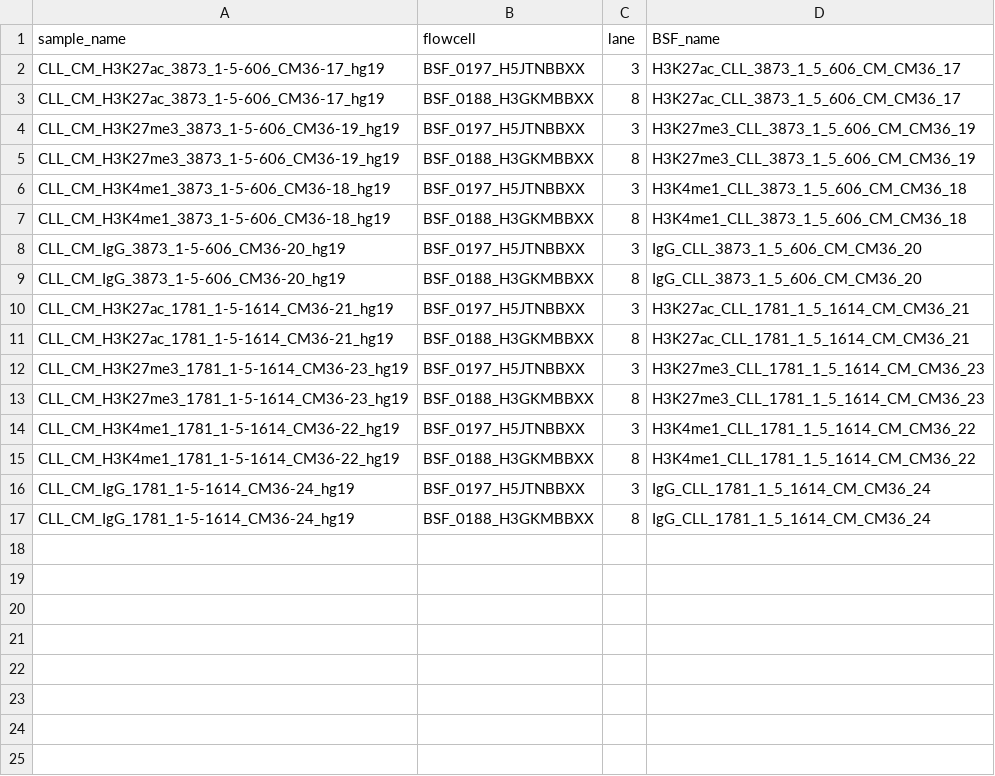
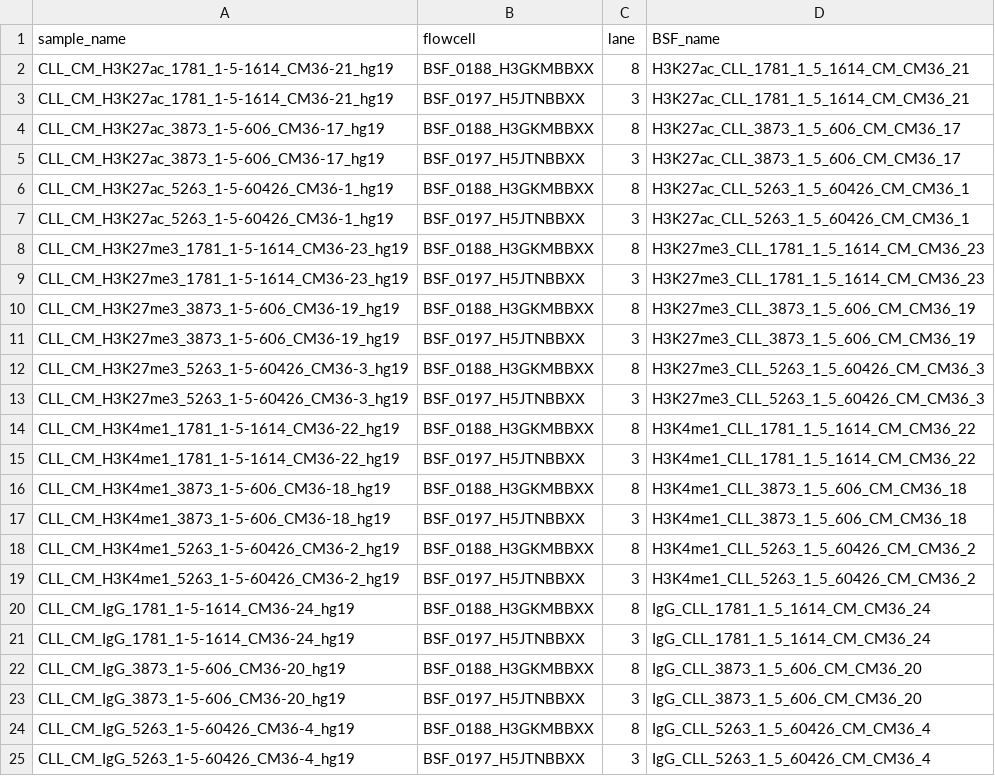
Before and after one commit to zeehio/cll-chromatin, a CSV file: metadata/merge_table.csv, drawn as a sheet.

```diff
--- a/metadata/merge_table.csv
+++ b/metadata/merge_table.csv
@@ -1,17 +1,25 @@
 sample_name,flowcell,lane,BSF_name
+CLL_CM_H3K27ac_1781_1-5-1614_CM36-21_hg19,BSF_0188_H3GKMBBXX,8,H3K27ac_CLL_1781_1_5_1614_CM_CM36_21
+CLL_CM_H3K27ac_1781_1-5-1614_CM36-21_hg19,BSF_0197_H5JTNBBXX,3,H3K27ac_CLL_1781_1_5_1614_CM_CM36_21
+CLL_CM_H3K27ac_3873_1-5-606_CM36-17_hg19,BSF_0188_H3GKMBBXX,8,H3K27ac_CLL_3873_1_5_606_CM_CM36_17
 CLL_CM_H3K27ac_3873_1-5-606_CM36-17_hg19,BSF_0197_H5JTNBBXX,3,H3K27ac_CLL_3873_1_5_606_CM_CM36_17
-CLL_CM_H3K27ac_3873_1-5-606_CM36-17_hg19,BSF_0188_H3GKMBBXX,8,H3K27ac_CLL_3873_1_5_606_CM_CM36_17
+CLL_CM_H3K27ac_5263_1-5-60426_CM36-1_hg19,BSF_0188_H3GKMBBXX,8,H3K27ac_CLL_5263_1_5_60426_CM_CM36_1
+CLL_CM_H3K27ac_5263_1-5-60426_CM36-1_hg19,BSF_0197_H5JTNBBXX,3,H3K27ac_CLL_5263_1_5_60426_CM_CM36_1
+CLL_CM_H3K27me3_1781_1-5-1614_CM36-23_hg19,BSF_0188_H3GKMBBXX,8,H3K27me3_CLL_1781_1_5_1614_CM_CM36_23
+CLL_CM_H3K27me3_1781_1-5-1614_CM36-23_hg19,BSF_0197_H5JTNBBXX,3,H3K27me3_CLL_1781_1_5_1614_CM_CM36_23
+CLL_CM_H3K27me3_3873_1-5-606_CM36-19_hg19,BSF_0188_H3GKMBBXX,8,H3K27me3_CLL_3873_1_5_606_CM_CM36_19
 CLL_CM_H3K27me3_3873_1-5-606_CM36-19_hg19,BSF_0197_H5JTNBBXX,3,H3K27me3_CLL_3873_1_5_606_CM_CM36_19
-CLL_CM_H3K27me3_3873_1-5-606_CM36-19_hg19,BSF_0188_H3GKMBBXX,8,H3K27me3_CLL_3873_1_5_606_CM_CM36_19
+CLL_CM_H3K27me3_5263_1-5-60426_CM36-3_hg19,BSF_0188_H3GKMBBXX,8,H3K27me3_CLL_5263_1_5_60426_CM_CM36_3
+CLL_CM_H3K27me3_5263_1-5-60426_CM36-3_hg19,BSF_0197_H5JTNBBXX,3,H3K27me3_CLL_5263_1_5_60426_CM_CM36_3
+CLL_CM_H3K4me1_1781_1-5-1614_CM36-22_hg19,BSF_0188_H3GKMBBXX,8,H3K4me1_CLL_1781_1_5_1614_CM_CM36_22
+CLL_CM_H3K4me1_1781_1-5-1614_CM36-22_hg19,BSF_0197_H5JTNBBXX,3,H3K4me1_CLL_1781_1_5_1614_CM_CM36_22
+CLL_CM_H3K4me1_3873_1-5-606_CM36-18_hg19,BSF_0188_H3GKMBBXX,8,H3K4me1_CLL_3873_1_5_606_CM_CM36_18
 CLL_CM_H3K4me1_3873_1-5-606_CM36-18_hg19,BSF_0197_H5JTNBBXX,3,H3K4me1_CLL_3873_1_5_606_CM_CM36_18
-CLL_CM_H3K4me1_3873_1-5-606_CM36-18_hg19,BSF_0188_H3GKMBBXX,8,H3K4me1_CLL_3873_1_5_606_CM_CM36_18
+CLL_CM_H3K4me1_5263_1-5-60426_CM36-2_hg19,BSF_0188_H3GKMBBXX,8,H3K4me1_CLL_5263_1_5_60426_CM_CM36_2
+CLL_CM_H3K4me1_5263_1-5-60426_CM36-2_hg19,BSF_0197_H5JTNBBXX,3,H3K4me1_CLL_5263_1_5_60426_CM_CM36_2
+CLL_CM_IgG_1781_1-5-1614_CM36-24_hg19,BSF_0188_H3GKMBBXX,8,IgG_CLL_1781_1_5_1614_CM_CM36_24
+CLL_CM_IgG_1781_1-5-1614_CM36-24_hg19,BSF_0197_H5JTNBBXX,3,IgG_CLL_1781_1_5_1614_CM_CM36_24
+CLL_CM_IgG_3873_1-5-606_CM36-20_hg19,BSF_0188_H3GKMBBXX,8,IgG_CLL_3873_1_5_606_CM_CM36_20
 CLL_CM_IgG_3873_1-5-606_CM36-20_hg19,BSF_0197_H5JTNBBXX,3,IgG_CLL_3873_1_5_606_CM_CM36_20
-CLL_CM_IgG_3873_1-5-606_CM36-20_hg19,BSF_0188_H3GKMBBXX,8,IgG_CLL_3873_1_5_606_CM_CM36_20
-CLL_CM_H3K27ac_1781_1-5-1614_CM36-21_hg19,BSF_0197_H5JTNBBXX,3,H3K27ac_CLL_1781_1_5_1614_CM_CM36_21
-CLL_CM_H3K27ac_1781_1-5-1614_CM36-21_hg19,BSF_0188_H3GKMBBXX,8,H3K27ac_CLL_1781_1_5_1614_CM_CM36_21
-CLL_CM_H3K27me3_1781_1-5-1614_CM36-23_hg19,BSF_0197_H5JTNBBXX,3,H3K27me3_CLL_1781_1_5_1614_CM_CM36_23
-CLL_CM_H3K27me3_1781_1-5-1614_CM36-23_hg19,BSF_0188_H3GKMBBXX,8,H3K27me3_CLL_1781_1_5_1614_CM_CM36_23
-CLL_CM_H3K4me1_1781_1-5-1614_CM36-22_hg19,BSF_0197_H5JTNBBXX,3,H3K4me1_CLL_1781_1_5_1614_CM_CM36_22
-CLL_CM_H3K4me1_1781_1-5-1614_CM36-22_hg19,BSF_0188_H3GKMBBXX,8,H3K4me1_CLL_1781_1_5_1614_CM_CM36_22
-CLL_CM_IgG_1781_1-5-1614_CM36-24_hg19,BSF_0197_H5JTNBBXX,3,IgG_CLL_1781_1_5_1614_CM_CM36_24
-CLL_CM_IgG_1781_1-5-1614_CM36-24_hg19,BSF_0188_H3GKMBBXX,8,IgG_CLL_1781_1_5_1614_CM_CM36_24
+CLL_CM_IgG_5263_1-5-60426_CM36-4_hg19,BSF_0188_H3GKMBBXX,8,IgG_CLL_5263_1_5_60426_CM_CM36_4
+CLL_CM_IgG_5263_1-5-60426_CM36-4_hg19,BSF_0197_H5JTNBBXX,3,IgG_CLL_5263_1_5_60426_CM_CM36_4
```
Also changed, not shown: metadata/annotation.csv.
